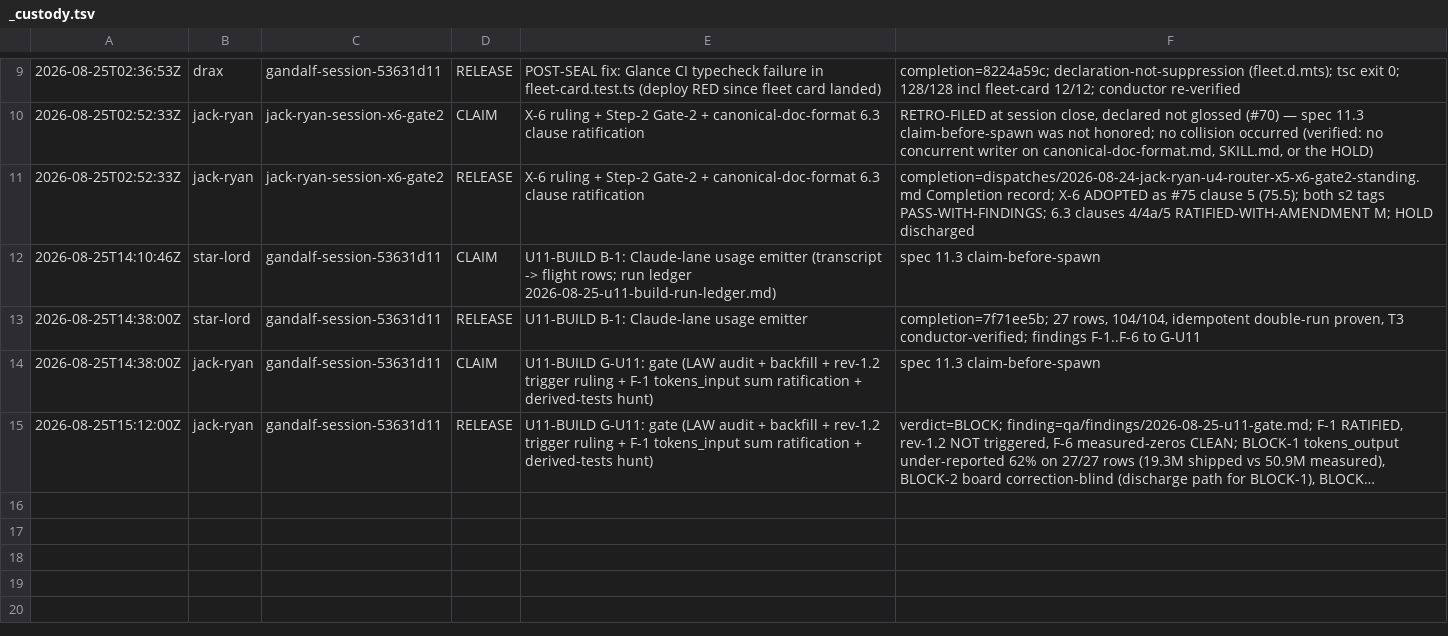
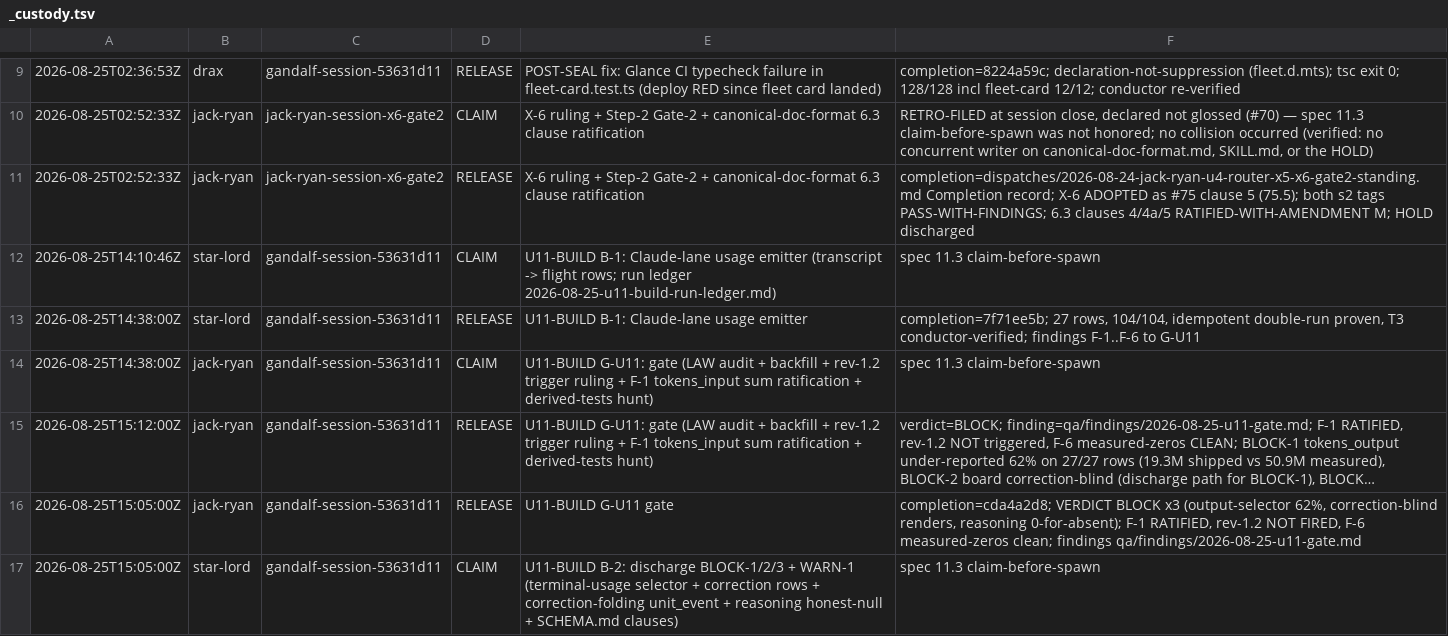
Before and after one commit to mwetmor/reincarnated-collaboration, a TSV file: agentic_orchestration/lanes/agents/_custody.tsv, drawn as a sheet; only a part is shown, gaps mark what is left out; long unchanged cells end in …; the diff names each change by its address in the sheet, - before the commit and + after, or states it on an @@ line.

```diff
--- a/agentic_orchestration/lanes/agents/_custody.tsv
+++ b/agentic_orchestration/lanes/agents/_custody.tsv
+row 16: 2026-08-25T15:05:00Z | jack-ryan | gandalf-session-53631d11 | RELEASE | U11-BUILD G-U11 gate | completion=cda4a2d8; VERDICT BLOCK x3 (output-selector 62%, correction-blind renders, reasoning 0-for-absent); F-1 RATIFIED, rev-1.2 NOT FIRED, F-6 measured-zeros clean; findings qa/findings/2026-08-25-u11-gate.md
+row 17: 2026-08-25T15:05:00Z | star-lord | gandalf-session-53631d11 | CLAIM | U11-BUILD B-2: discharge BLOCK-1/2/3 + WARN-1 (terminal-usage selector + correction rows + correction-folding unit_event + reasoning honest-null + SCHEMA.md clauses) | spec 11.3 claim-before-spawn
```
Also changed, not shown: 1 other file.
